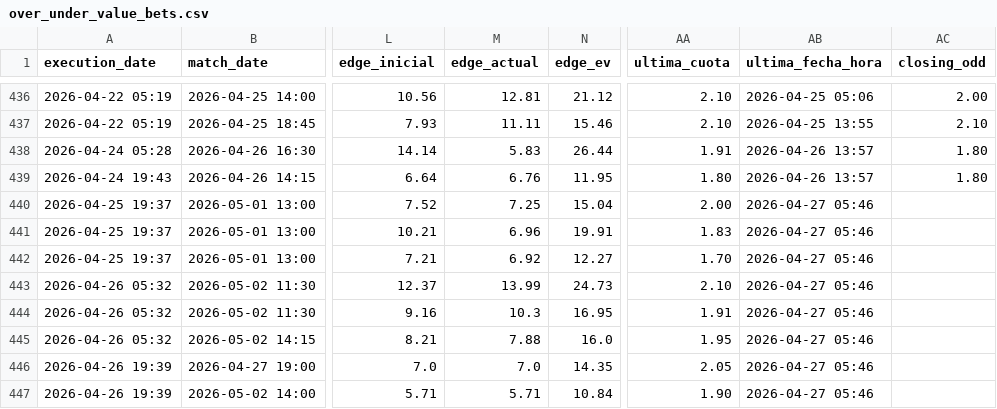
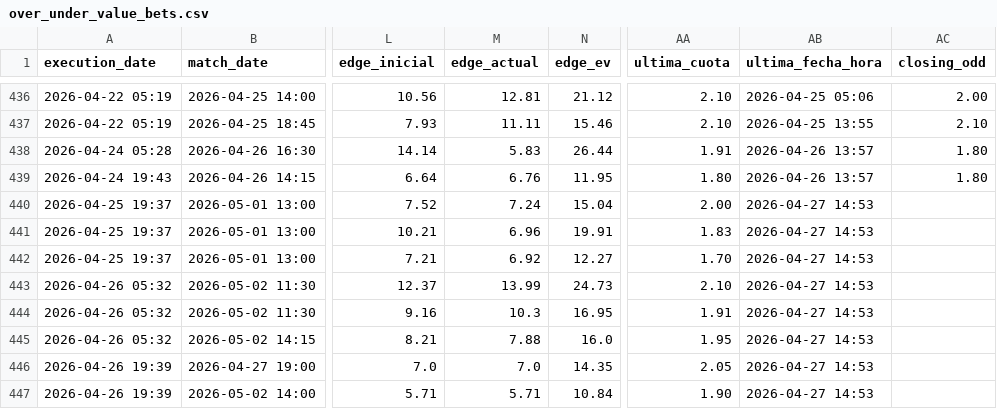
Before and after one commit to pedromanuelfdz-netizen/betting-dashboard, a CSV file: over_under_value_bets.csv, drawn as a sheet; only a part is shown, gaps mark what is left out; the diff covers the shown part only; the diff names each change by its address in the sheet, - before the commit and + after, or states it on an @@ line.

```diff
--- a/over_under_value_bets.csv
+++ b/over_under_value_bets.csv
-M440 (edge_actual): 7.25
+M440 (edge_actual): 7.24
-AB440:AB447 (ultima_fecha_hora): 2026-04-27 05:46
+AB440:AB447 (ultima_fecha_hora): 2026-04-27 14:53
```
Also changed, not shown: 1 added row and 19 edited cells elsewhere in this file, 1 other file.
